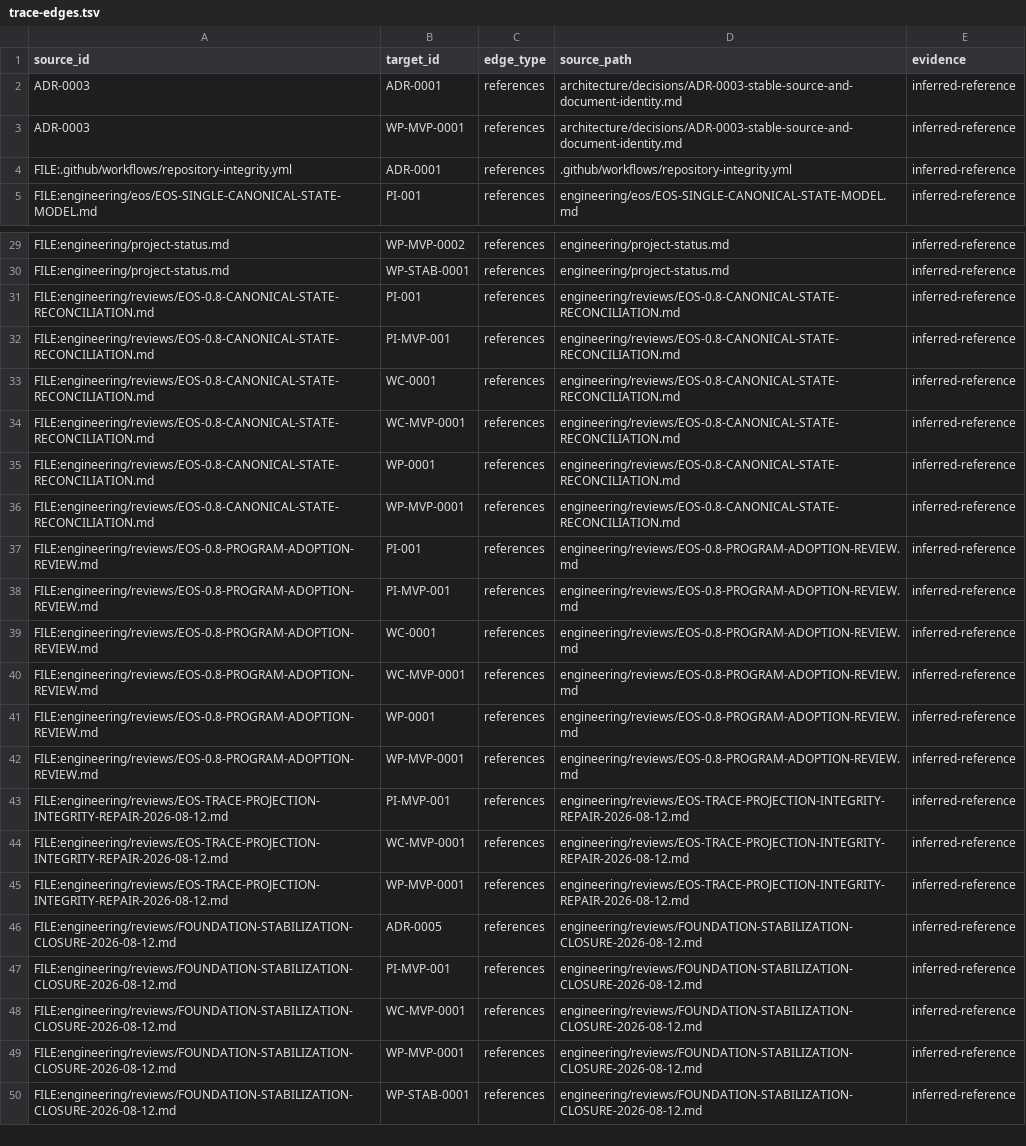
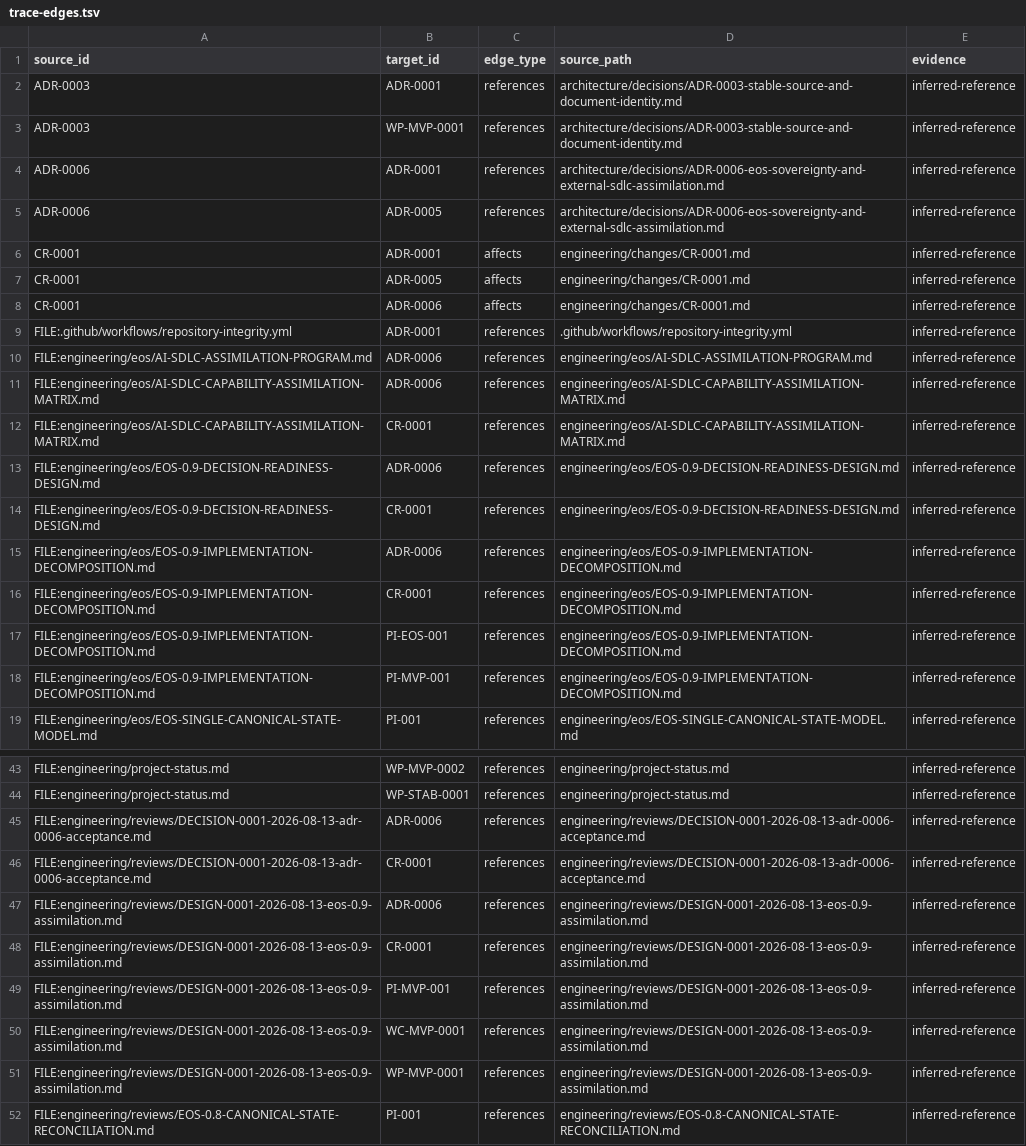
Before and after one commit to monad-framework/monad, a TSV file: .eos/trace-edges.tsv, drawn as a sheet; only a part is shown, gaps mark what is left out; the shorter side is filled out with more unchanged rows; the diff names each change by its address in the sheet, - before the commit and + after, or states it on an @@ line.

Commit message:
merge(eosp): reconcile AI-SDLC assimilation onto current canonical state

```diff
--- a/.eos/trace-edges.tsv
+++ b/.eos/trace-edges.tsv
+row 4: ADR-0006 | ADR-0001 | references | architecture/decisions/ADR-0006-eos-sovereignty-and-external-sdlc-assimilation.md | inferred-reference
+row 5: ADR-0006 | ADR-0005 | references | architecture/decisions/ADR-0006-eos-sovereignty-and-external-sdlc-assimilation.md | inferred-reference
+row 6: CR-0001 | ADR-0001 | affects | engineering/changes/CR-0001.md | inferred-reference
+row 7: CR-0001 | ADR-0005 | affects | engineering/changes/CR-0001.md | inferred-reference
+row 8: CR-0001 | ADR-0006 | affects | engineering/changes/CR-0001.md | inferred-reference
+row 10: FILE:engineering/eos/AI-SDLC-ASSIMILATION-PROGRAM.md | ADR-0006 | references | engineering/eos/AI-SDLC-ASSIMILATION-PROGRAM.md | inferred-reference
+row 11: FILE:engineering/eos/AI-SDLC-CAPABILITY-ASSIMILATION-MATRIX.md | ADR-0006 | references | engineering/eos/AI-SDLC-CAPABILITY-ASSIMILATION-MATRIX.md | inferred-reference
+row 12: FILE:engineering/eos/AI-SDLC-CAPABILITY-ASSIMILATION-MATRIX.md | CR-0001 | references | engineering/eos/AI-SDLC-CAPABILITY-ASSIMILATION-MATRIX.md | inferred-reference
+row 13: FILE:engineering/eos/EOS-0.9-DECISION-READINESS-DESIGN.md | ADR-0006 | references | engineering/eos/EOS-0.9-DECISION-READINESS-DESIGN.md | inferred-reference
+row 14: FILE:engineering/eos/EOS-0.9-DECISION-READINESS-DESIGN.md | CR-0001 | references | engineering/eos/EOS-0.9-DECISION-READINESS-DESIGN.md | inferred-reference
+row 15: FILE:engineering/eos/EOS-0.9-IMPLEMENTATION-DECOMPOSITION.md | ADR-0006 | references | engineering/eos/EOS-0.9-IMPLEMENTATION-DECOMPOSITION.md | inferred-reference
+row 16: FILE:engineering/eos/EOS-0.9-IMPLEMENTATION-DECOMPOSITION.md | CR-0001 | references | engineering/eos/EOS-0.9-IMPLEMENTATION-DECOMPOSITION.md | inferred-reference
+row 17: FILE:engineering/eos/EOS-0.9-IMPLEMENTATION-DECOMPOSITION.md | PI-EOS-001 | references | engineering/eos/EOS-0.9-IMPLEMENTATION-DECOMPOSITION.md | inferred-reference
+row 18: FILE:engineering/eos/EOS-0.9-IMPLEMENTATION-DECOMPOSITION.md | PI-MVP-001 | references | engineering/eos/EOS-0.9-IMPLEMENTATION-DECOMPOSITION.md | inferred-reference
+row 45: FILE:engineering/reviews/DECISION-0001-2026-08-13-adr-0006-acceptance.md | ADR-0006 | references | engineering/reviews/DECISION-0001-2026-08-13-adr-0006-acceptance.md | inferred-reference
+row 46: FILE:engineering/reviews/DECISION-0001-2026-08-13-adr-0006-acceptance.md | CR-0001 | references | engineering/reviews/DECISION-0001-2026-08-13-adr-0006-acceptance.md | inferred-reference
+row 47: FILE:engineering/reviews/DESIGN-0001-2026-08-13-eos-0.9-assimilation.md | ADR-0006 | references | engineering/reviews/DESIGN-0001-2026-08-13-eos-0.9-assimilation.md | inferred-reference
+row 48: FILE:engineering/reviews/DESIGN-0001-2026-08-13-eos-0.9-assimilation.md | CR-0001 | references | engineering/reviews/DESIGN-0001-2026-08-13-eos-0.9-assimilation.md | inferred-reference
+row 49: FILE:engineering/reviews/DESIGN-0001-2026-08-13-eos-0.9-assimilation.md | PI-MVP-001 | references | engineering/reviews/DESIGN-0001-2026-08-13-eos-0.9-assimilation.md | inferred-reference
+row 50: FILE:engineering/reviews/DESIGN-0001-2026-08-13-eos-0.9-assimilation.md | WC-MVP-0001 | references | engineering/reviews/DESIGN-0001-2026-08-13-eos-0.9-assimilation.md | inferred-reference
+row 51: FILE:engineering/reviews/DESIGN-0001-2026-08-13-eos-0.9-assimilation.md | WP-MVP-0001 | references | engineering/reviews/DESIGN-0001-2026-08-13-eos-0.9-assimilation.md | inferred-reference
```
Also changed, not shown: 36 other files.
